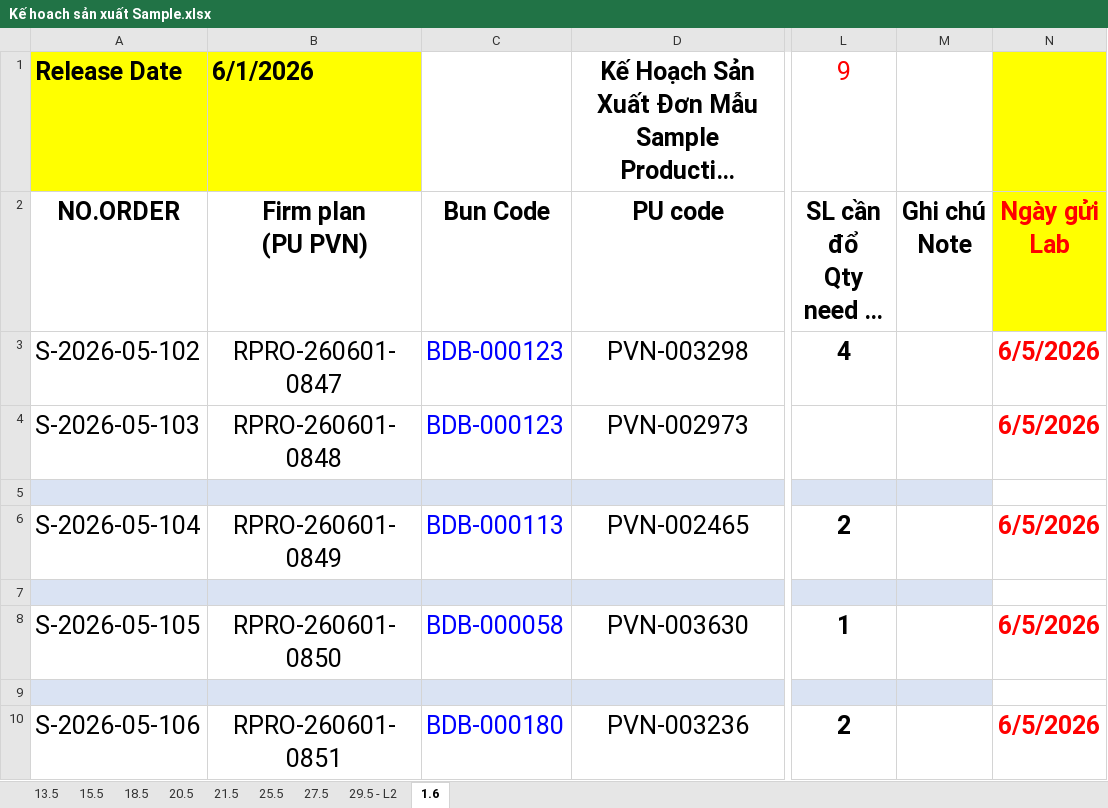
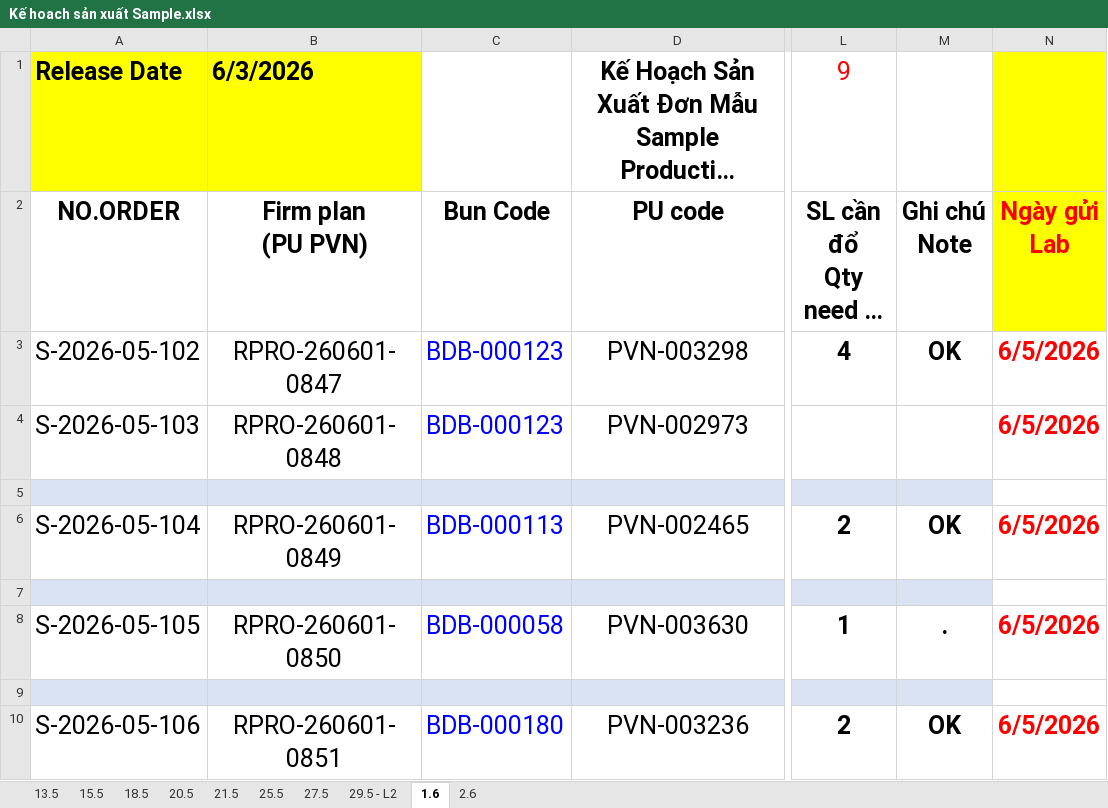
Before and after one commit to lam231095/DailyFoamingReport, an Excel workbook: Kế hoach sản xuất Sample.xlsx, sheet 1.6, drawn as a sheet; only a part is shown, gaps mark what is left out; long unchanged cells end in …; values as stored, in another font and other column widths than the file's, no borders; conditional formats not drawn; the diff names each change by its address in the sheet, - before the commit and + after, or states it on an @@ line.

Commit message:
data: update foaming list and sample production plan Excel files

```diff
--- a/Kế hoach sản xuất Sample.xlsx (sheet 1.6)
+++ b/Kế hoach sản xuất Sample.xlsx (sheet 1.6)
+sheet tab: 2.6
-B1 (Firm plan (PU PVN)): 6/1/2026
+B1 (Firm plan (PU PVN)): 6/3/2026
-M3 (Ghi chú Note): (empty)
+M3 (Ghi chú Note): OK
-M6 (Ghi chú Note): (empty)
+M6 (Ghi chú Note): OK
-M8 (Ghi chú Note): (empty)
+M8 (Ghi chú Note): .
-M10 (Ghi chú Note): (empty)
+M10 (Ghi chú Note): OK
```
Also changed, not shown: sheet 29.5 - L2, sheet 21.5, sheet 18.5, sheet 20.5, sheet 15.5, sheet 25.5, 1 more sheet, DS Hiện tại bộ phận Foaming.xlsx.
